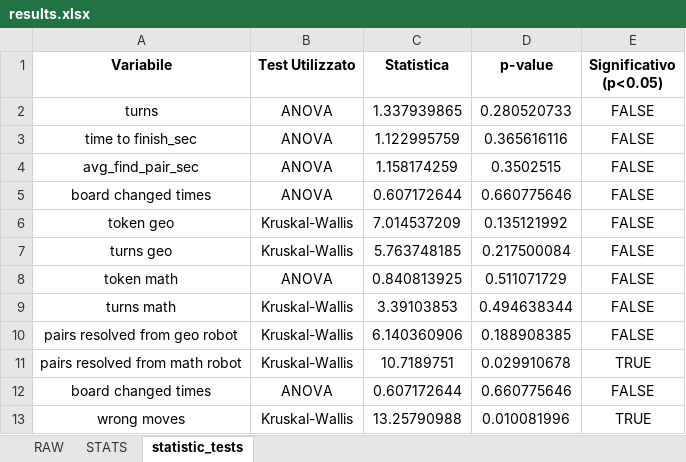
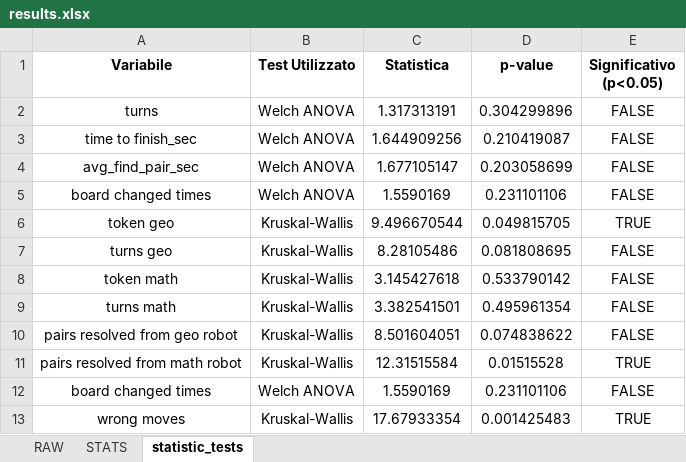
Before and after one commit to GiovanniFalcone/semantic_memory_hri, an Excel workbook: app/analysis/results.xlsx, sheet statistic_tests, drawn as a sheet; values as stored, in another font and other column widths than the file's, no borders; the diff names each change by its address in the sheet, - before the commit and + after, or states it on an @@ line.

```diff
--- a/app/analysis/results.xlsx (sheet statistic_tests)
+++ b/app/analysis/results.xlsx (sheet statistic_tests)
-B2:B5 (Test Utilizzato): ANOVA
+B2:B5 (Test Utilizzato): Welch ANOVA
-C2 (Statistica): 1.337939865
+C2 (Statistica): 1.317313191
-D2 (p-value): 0.280520733
+D2 (p-value): 0.304299896
-C3 (Statistica): 1.122995759
+C3 (Statistica): 1.644909256
-D3 (p-value): 0.365616116
+D3 (p-value): 0.210419087
-C4 (Statistica): 1.158174259
+C4 (Statistica): 1.677105147
-D4 (p-value): 0.3502515
+D4 (p-value): 0.203058699
-C5 (Statistica): 0.607172644
+C5 (Statistica): 1.5590169
-D5 (p-value): 0.660775646
+D5 (p-value): 0.231101106
-C6 (Statistica): 7.014537209
+C6 (Statistica): 9.496670544
-D6 (p-value): 0.135121992
+D6 (p-value): 0.049815705
-E6 (Significativo (p<0.05)): FALSE
+E6 (Significativo (p<0.05)): TRUE
-C7 (Statistica): 5.763748185
+C7 (Statistica): 8.28105486
-D7 (p-value): 0.217500084
+D7 (p-value): 0.081808695
-B8 (Test Utilizzato): ANOVA
+B8 (Test Utilizzato): Kruskal-Wallis
-C8 (Statistica): 0.840813925
+C8 (Statistica): 3.145427618
-D8 (p-value): 0.511071729
+D8 (p-value): 0.533790142
-C9 (Statistica): 3.39103853
+C9 (Statistica): 3.382541501
-D9 (p-value): 0.494638344
+D9 (p-value): 0.495961354
-C10 (Statistica): 6.140360906
+C10 (Statistica): 8.501604051
-D10 (p-value): 0.188908385
+D10 (p-value): 0.074838622
-C11 (Statistica): 10.7189751
+C11 (Statistica): 12.31515584
-D11 (p-value): 0.029910678
+D11 (p-value): 0.01515528
-B12 (Test Utilizzato): ANOVA
+B12 (Test Utilizzato): Welch ANOVA
-C12 (Statistica): 0.607172644
+C12 (Statistica): 1.5590169
-D12 (p-value): 0.660775646
+D12 (p-value): 0.231101106
-C13 (Statistica): 13.25790988
+C13 (Statistica): 17.67933354
-D13 (p-value): 0.010081996
+D13 (p-value): 0.001425483
```
Also changed, not shown: sheet STATS, sheet RAW, app/analysis/Questionnaire_results.xlsx, 33 other files.
